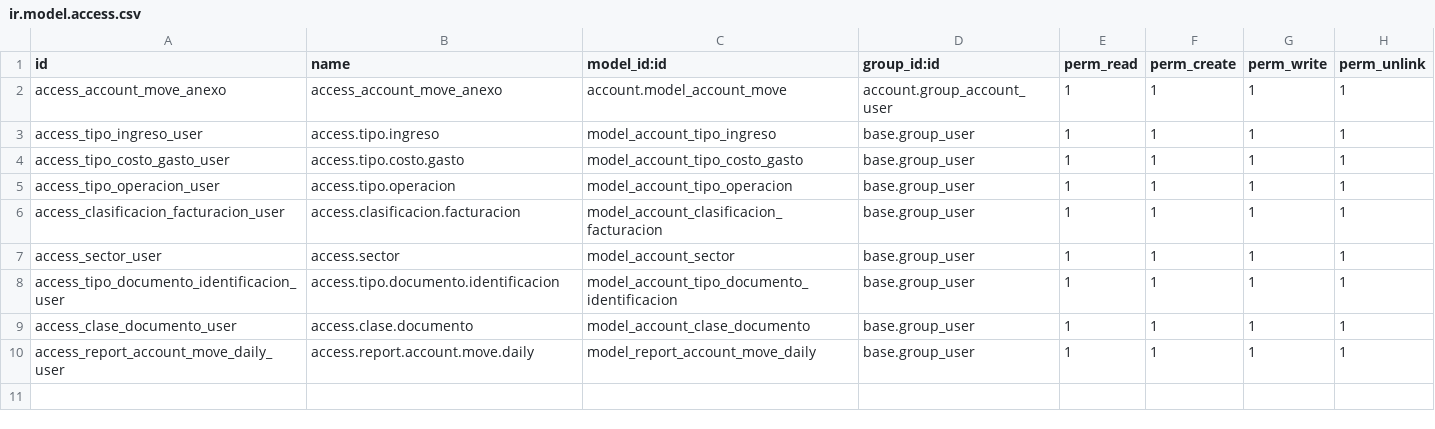
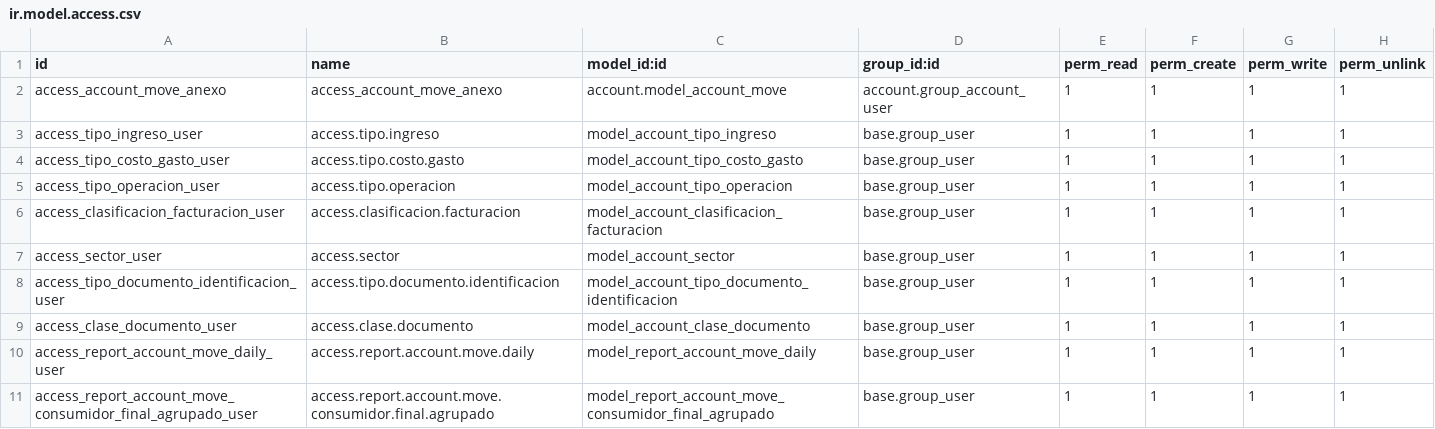
Before and after one commit to informaticaincoe/fe, a CSV file: location/l10n_sv_mh_anexos/security/ir.model.access.csv, drawn as a sheet; the diff names each change by its address in the sheet, - before the commit and + after, or states it on an @@ line.

Commit message:
numero documento impreso del y al agrupados CF

```diff
--- a/location/l10n_sv_mh_anexos/security/ir.model.access.csv
+++ b/location/l10n_sv_mh_anexos/security/ir.model.access.csv
+row 11: access_report_account_move_consumidor_final_agrupado_user | access.report.account.move.consumidor.final.agrupado | model_report_account_move_consumidor_final_agrupado | base.group_user | 1 | 1 | 1 | 1
```
Also changed, not shown: 8 other files.
